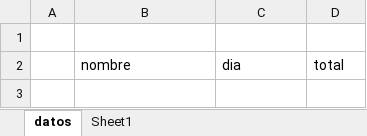
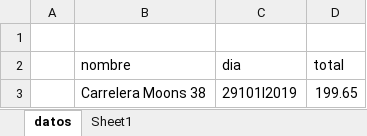
Before and after one commit to edison123344/Simulacion, an Excel workbook: segudo/proyecto/datosimg.xlsx, sheet datos, drawn as a sheet; values as stored, in another font and other column widths than the file's, no borders; the diff names each change by its address in the sheet, - before the commit and + after, or states it on an @@ line.

Commit message:
actua

```diff
--- a/segudo/proyecto/datosimg.xlsx (sheet datos)
+++ b/segudo/proyecto/datosimg.xlsx (sheet datos)
+row 3:  | Carrelera Moons 38 | 29101I2019 | 199.65
```
